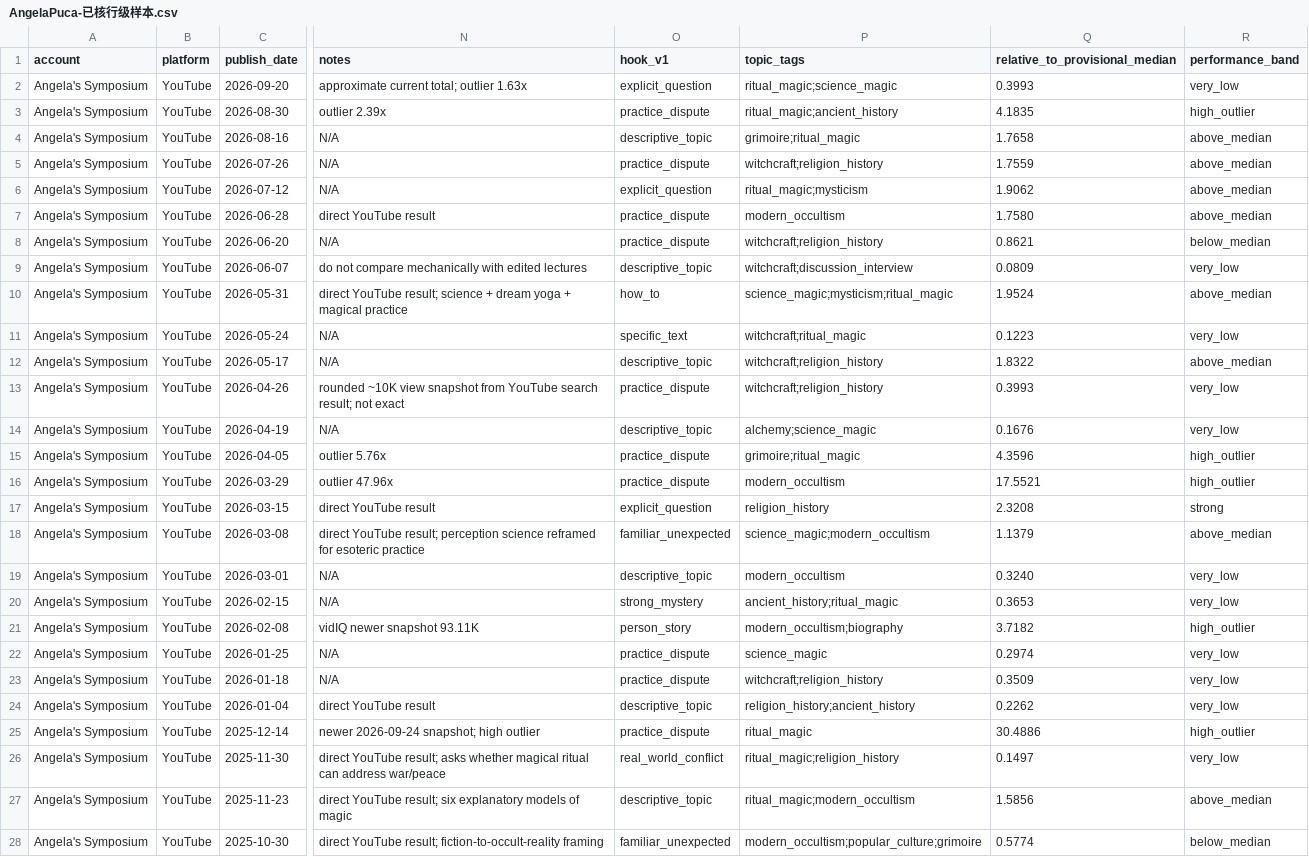
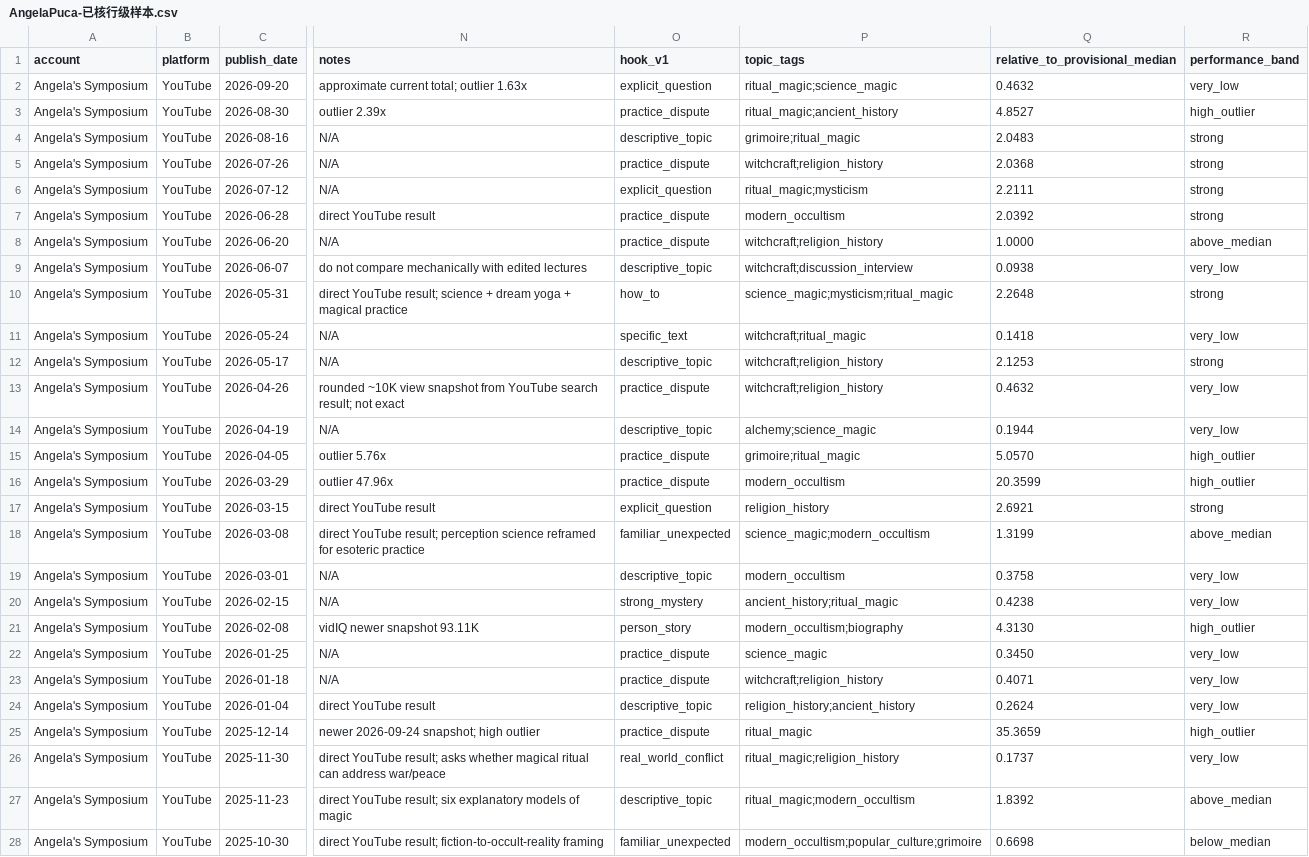
Before and after one commit to suxiaoyuan443-boop/suen-system, a CSV file: 08-动态运行/对标数据/AngelaPuca-已核行级样本.csv, drawn as a sheet; only a part is shown, gaps mark what is left out; the diff covers the shown part only; the diff names each change by its address in the sheet, - before the commit and + after, or states it on an @@ line.

Commit message:
benchmark data: add Angela Paimon YouTube row and recalculate provisional relative bands

```diff
--- a/08-动态运行/对标数据/AngelaPuca-已核行级样本.csv
+++ b/08-动态运行/对标数据/AngelaPuca-已核行级样本.csv
-Q2 (relative_to_provisional_median): 0.3993
+Q2 (relative_to_provisional_median): 0.4632
-Q3 (relative_to_provisional_median): 4.1835
+Q3 (relative_to_provisional_median): 4.8527
-Q4 (relative_to_provisional_median): 1.7658
+Q4 (relative_to_provisional_median): 2.0483
-R4:R7 (performance_band): above_median
+R4:R7 (performance_band): strong
-Q5 (relative_to_provisional_median): 1.7559
+Q5 (relative_to_provisional_median): 2.0368
-Q6 (relative_to_provisional_median): 1.9062
+Q6 (relative_to_provisional_median): 2.2111
-Q7 (relative_to_provisional_median): 1.7580
+Q7 (relative_to_provisional_median): 2.0392
-Q8 (relative_to_provisional_median): 0.8621
+Q8 (relative_to_provisional_median): 1.0000
-R8 (performance_band): below_median
+R8 (performance_band): above_median
-Q9 (relative_to_provisional_median): 0.0809
+Q9 (relative_to_provisional_median): 0.0938
-Q10 (relative_to_provisional_median): 1.9524
+Q10 (relative_to_provisional_median): 2.2648
-R10 (performance_band): above_median
+R10 (performance_band): strong
-Q11 (relative_to_provisional_median): 0.1223
+Q11 (relative_to_provisional_median): 0.1418
-Q12 (relative_to_provisional_median): 1.8322
+Q12 (relative_to_provisional_median): 2.1253
-R12 (performance_band): above_median
+R12 (performance_band): strong
-Q13 (relative_to_provisional_median): 0.3993
+Q13 (relative_to_provisional_median): 0.4632
-Q14 (relative_to_provisional_median): 0.1676
+Q14 (relative_to_provisional_median): 0.1944
-Q15 (relative_to_provisional_median): 4.3596
+Q15 (relative_to_provisional_median): 5.0570
-Q16 (relative_to_provisional_median): 17.5521
+Q16 (relative_to_provisional_median): 20.3599
-Q17 (relative_to_provisional_median): 2.3208
+Q17 (relative_to_provisional_median): 2.6921
-Q18 (relative_to_provisional_median): 1.1379
+Q18 (relative_to_provisional_median): 1.3199
-Q19 (relative_to_provisional_median): 0.3240
+Q19 (relative_to_provisional_median): 0.3758
-Q20 (relative_to_provisional_median): 0.3653
+Q20 (relative_to_provisional_median): 0.4238
-Q21 (relative_to_provisional_median): 3.7182
+Q21 (relative_to_provisional_median): 4.3130
-Q22 (relative_to_provisional_median): 0.2974
+Q22 (relative_to_provisional_median): 0.3450
-Q23 (relative_to_provisional_median): 0.3509
+Q23 (relative_to_provisional_median): 0.4071
-Q24 (relative_to_provisional_median): 0.2262
+Q24 (relative_to_provisional_median): 0.2624
-Q25 (relative_to_provisional_median): 30.4886
+Q25 (relative_to_provisional_median): 35.3659
-Q26 (relative_to_provisional_median): 0.1497
+Q26 (relative_to_provisional_median): 0.1737
-Q27 (relative_to_provisional_median): 1.5856
+Q27 (relative_to_provisional_median): 1.8392
-Q28 (relative_to_provisional_median): 0.5774
+Q28 (relative_to_provisional_median): 0.6698
```
Also changed, not shown: 1 added row and 1 edited cell elsewhere in this file.
